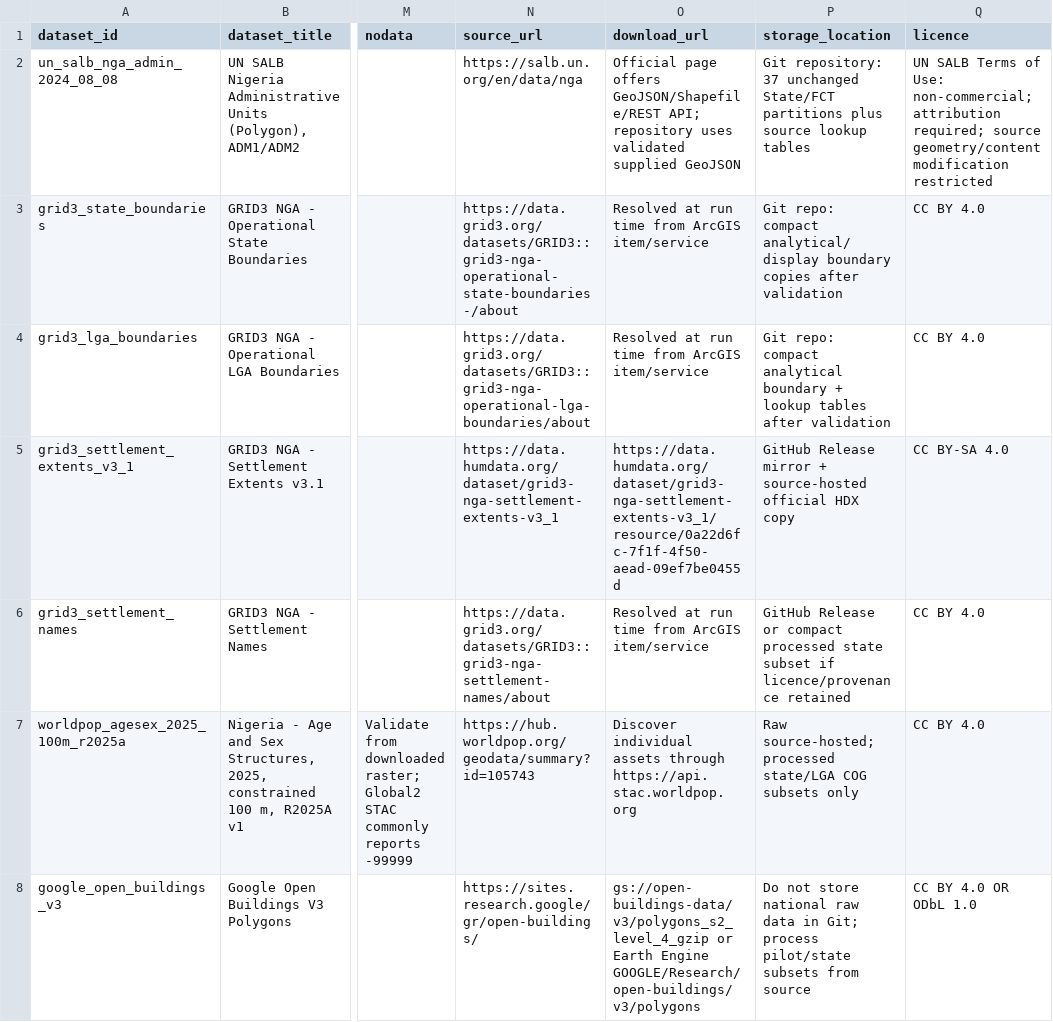
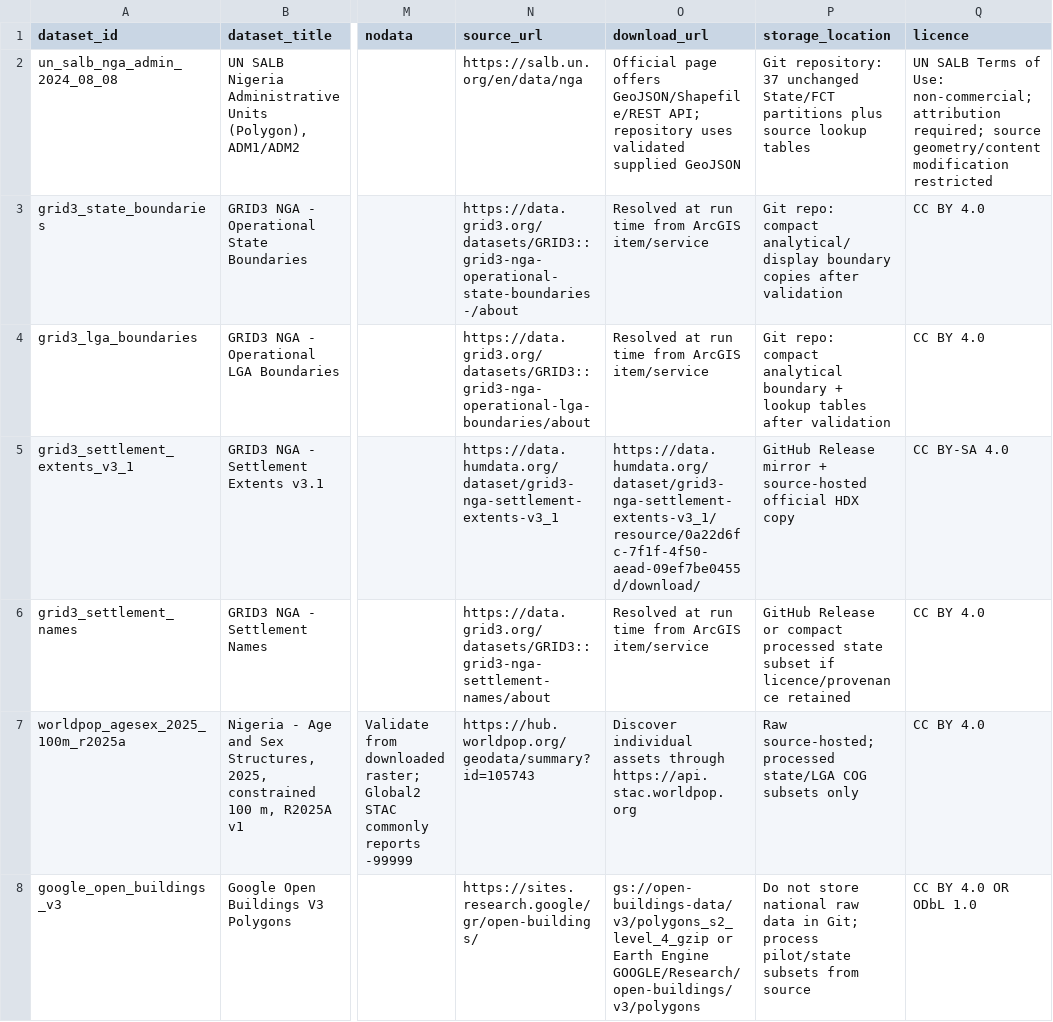
Before and after one commit to zubairgis/nigeria-population-demography-course, a CSV file: config/dataset_manifest.csv, drawn as a sheet; only a part is shown, gaps mark what is left out; the diff names each change by its address in the sheet, - before the commit and + after, or states it on an @@ line.

Commit message:
Correct GRID3 v3.1 HDX download URL

```diff
--- a/config/dataset_manifest.csv
+++ b/config/dataset_manifest.csv
-O5 (download_url): https://data.humdata.org/dataset/grid3-nga-settlement-extents-v3_1/resource/0a22d6fc-7f1f-4f50-aead-09ef7be0455d
+O5 (download_url): https://data.humdata.org/dataset/grid3-nga-settlement-extents-v3_1/resource/0a22d6fc-7f1f-4f50-aead-09ef7be0455d/download/
```
